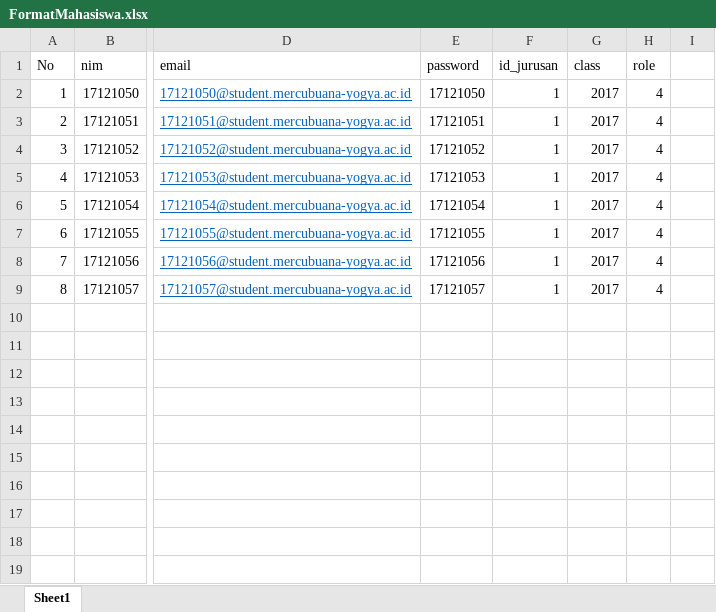
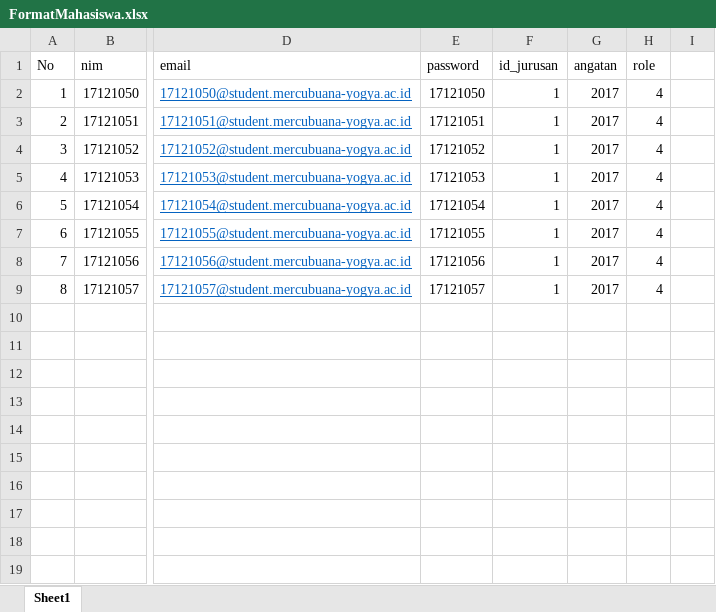
Before and after one commit to AhmadSubadri/SISTA-UMBY, an Excel workbook: _uploads/format_excel/FormatMahasiswa.xlsx, sheet Sheet1, drawn as a sheet; only a part is shown, gaps mark what is left out; values as stored, in another font and other column widths than the file's, no borders; the diff names each change by its address in the sheet, - before the commit and + after, or states it on an @@ line.

Commit message:
insert and update data student & lecturer in TU

```diff
--- a/_uploads/format_excel/FormatMahasiswa.xlsx (sheet Sheet1)
+++ b/_uploads/format_excel/FormatMahasiswa.xlsx (sheet Sheet1)
-G1: class
+G1: angatan
```
Also changed, not shown: 8 other files.
